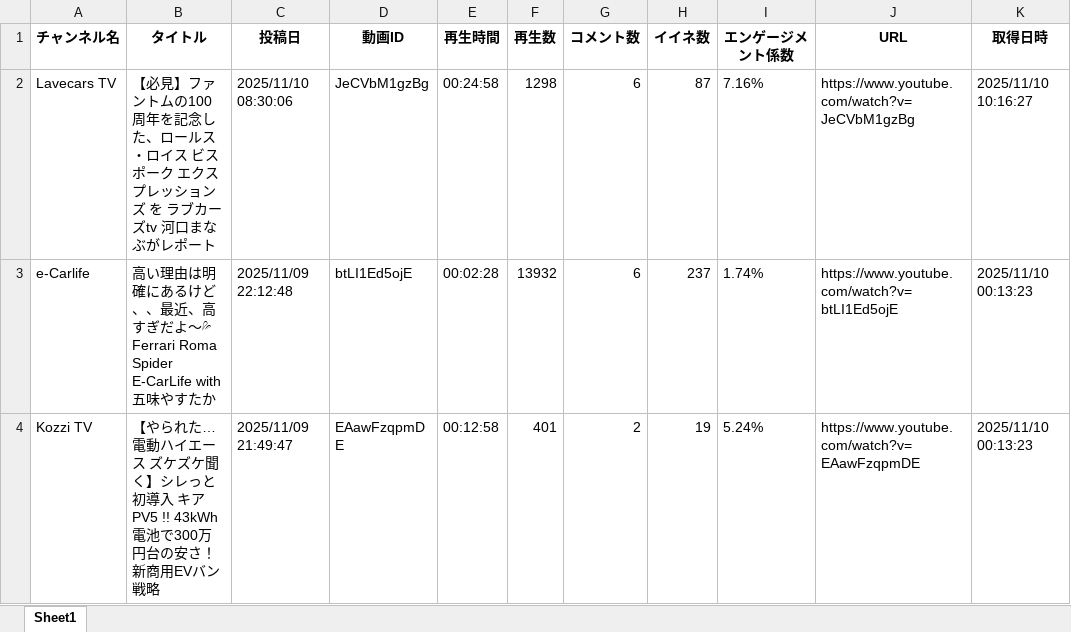
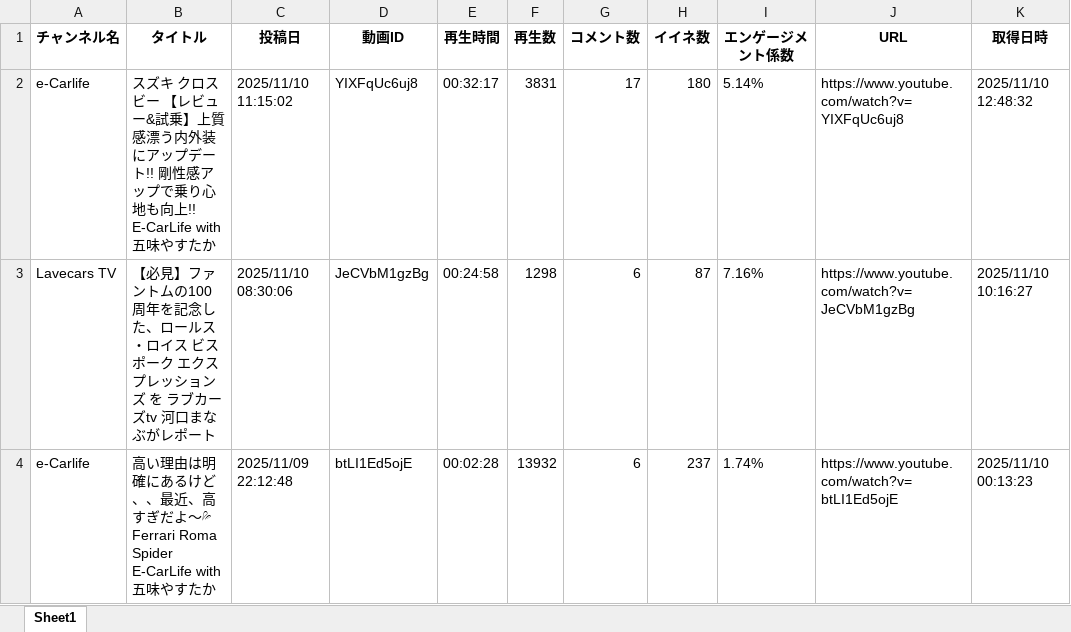
Before and after one commit to Takayoshi19890810/251015_YouTubeList, an Excel workbook: youtube_videos.xlsx, sheet Sheet1, drawn as a sheet; only a part is shown; the shorter side is filled out with more unchanged rows; values as stored, in another font and other column widths than the file's, no borders; the diff names each change by its address in the sheet, - before the commit and + after, or states it on an @@ line.

```diff
--- a/youtube_videos.xlsx (sheet Sheet1)
+++ b/youtube_videos.xlsx (sheet Sheet1)
+row 2: e-Carlife | スズキ クロスビー 【レビュー&試乗】上質感漂う内外装にアップデート!! 剛性感アップで乗り心地も向上!! E-CarLife with 五味やすたか | 2025/11/10 11:15:02 | YIXFqUc6uj8 | 00:32:17 | 3831 | 17 | 180 | 5.14% | https://www.youtube.com/watch?v=YIXFqUc6uj8 | 2025/11/10 12:48:32
```
